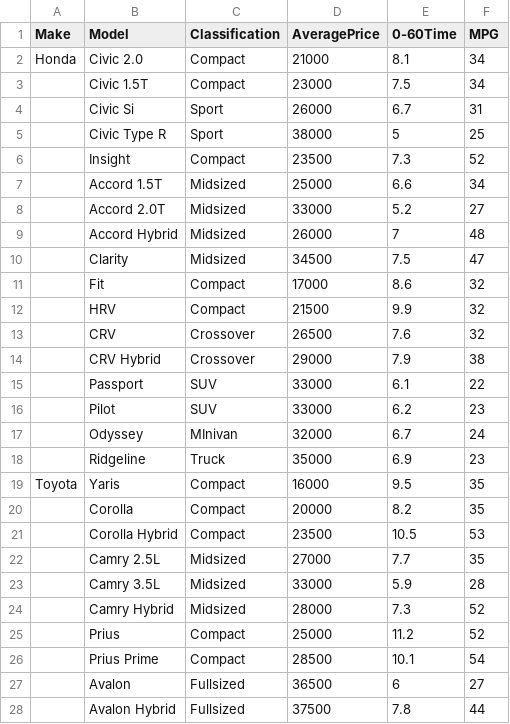
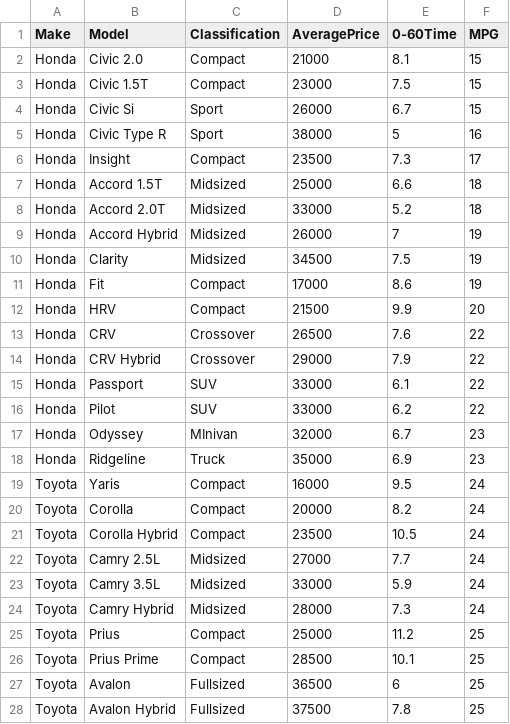
Before and after one commit to DoctorCronut/FacebookMessengerApp, a CSV file: Messenger - Sheet1.csv, drawn as a sheet; only a part is shown; the diff covers the shown part only.

```diff
--- a/Messenger - Sheet1.csv
+++ b/Messenger - Sheet1.csv
@@ -1,28 +1,28 @@
 Make,Model,Classification,AveragePrice,0-60Time,MPG
-Honda,Civic 2.0,Compact,21000,8.1,34
-,Civic 1.5T,Compact,23000,7.5,34
-,Civic Si,Sport,26000,6.7,31
-,Civic Type R,Sport,38000,5,25
-,Insight,Compact,23500,7.3,52
-,Accord 1.5T,Midsized,25000,6.6,34
-,Accord 2.0T,Midsized,33000,5.2,27
-,Accord Hybrid,Midsized,26000,7,48
-,Clarity,Midsized,34500,7.5,47
-,Fit,Compact,17000,8.6,32
-,HRV,Compact,21500,9.9,32
-,CRV,Crossover,26500,7.6,32
-,CRV Hybrid,Crossover,29000,7.9,38
-,Passport,SUV,33000,6.1,22
-,Pilot,SUV,33000,6.2,23
-,Odyssey,MInivan,32000,6.7,24
-,Ridgeline,Truck,35000,6.9,23
-Toyota,Yaris,Compact,16000,9.5,35
-,Corolla,Compact,20000,8.2,35
-,Corolla Hybrid,Compact,23500,10.5,53
-,Camry 2.5L,Midsized,27000,7.7,35
-,Camry 3.5L,Midsized,33000,5.9,28
-,Camry Hybrid,Midsized,28000,7.3,52
-,Prius,Compact,25000,11.2,52
-,Prius Prime,Compact,28500,10.1,54
-,Avalon,Fullsized,36500,6,27
-,Avalon Hybrid,Fullsized,37500,7.8,44
+Honda,Civic 2.0,Compact,21000,8.1,15
+Honda,Civic 1.5T,Compact,23000,7.5,15
+Honda,Civic Si,Sport,26000,6.7,15
+Honda,Civic Type R,Sport,38000,5,16
+Honda,Insight,Compact,23500,7.3,17
+Honda,Accord 1.5T,Midsized,25000,6.6,18
+Honda,Accord 2.0T,Midsized,33000,5.2,18
+Honda,Accord Hybrid,Midsized,26000,7,19
+Honda,Clarity,Midsized,34500,7.5,19
+Honda,Fit,Compact,17000,8.6,19
+Honda,HRV,Compact,21500,9.9,20
+Honda,CRV,Crossover,26500,7.6,22
+Honda,CRV Hybrid,Crossover,29000,7.9,22
+Honda,Passport,SUV,33000,6.1,22
+Honda,Pilot,SUV,33000,6.2,22
+Honda,Odyssey,MInivan,32000,6.7,23
+Honda,Ridgeline,Truck,35000,6.9,23
+Toyota,Yaris,Compact,16000,9.5,24
+Toyota,Corolla,Compact,20000,8.2,24
+Toyota,Corolla Hybrid,Compact,23500,10.5,24
+Toyota,Camry 2.5L,Midsized,27000,7.7,24
+Toyota,Camry 3.5L,Midsized,33000,5.9,24
+Toyota,Camry Hybrid,Midsized,28000,7.3,24
+Toyota,Prius,Compact,25000,11.2,25
+Toyota,Prius Prime,Compact,28500,10.1,25
+Toyota,Avalon,Fullsized,36500,6,25
+Toyota,Avalon Hybrid,Fullsized,37500,7.8,25
```
Also changed, not shown: 81 edited cells elsewhere in this file, 5 other files.
